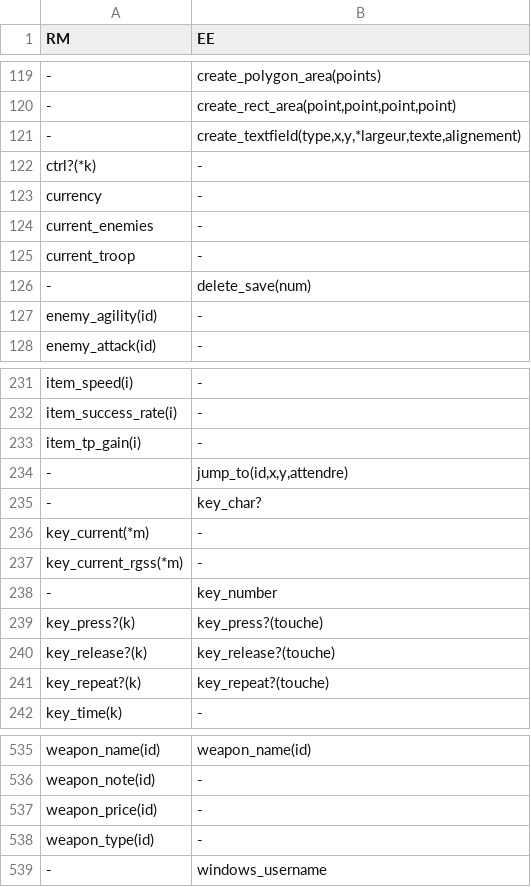
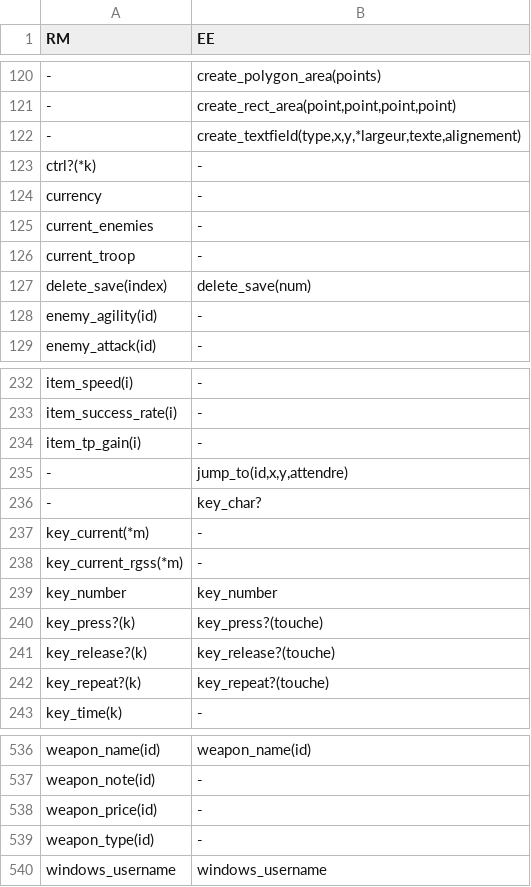
Before and after one commit to RMEx/RME, a TSV file: ee4_report.tsv, drawn as a sheet; only a part is shown, gaps mark what is left out; the diff covers the shown part only.

```diff
--- a/ee4_report.tsv
+++ b/ee4_report.tsv
@@ -125,3 +126,3 @@ current_enemies	-
 current_troop	-
--	delete_save(num)
+delete_save(index)	delete_save(num)
 enemy_agility(id)	-
@@ -237,3 +238,3 @@ key_current(*m)	-
 key_current_rgss(*m)	-
--	key_number
+key_number	key_number
 key_press?(k)	key_press?(touche)
@@ -538,2 +539,2 @@ weapon_price(id)	-
 weapon_type(id)	-
--	windows_username
+windows_username	windows_username
```
Also changed, not shown: 3 added rows, 2 removed rows and 2 edited cells elsewhere in this file, 6 other files.
